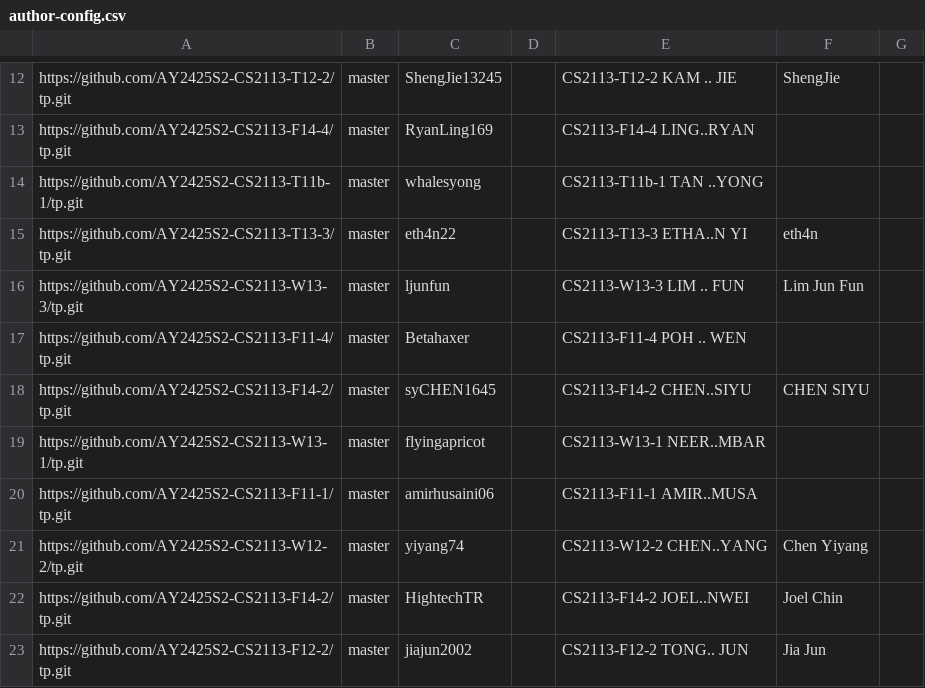
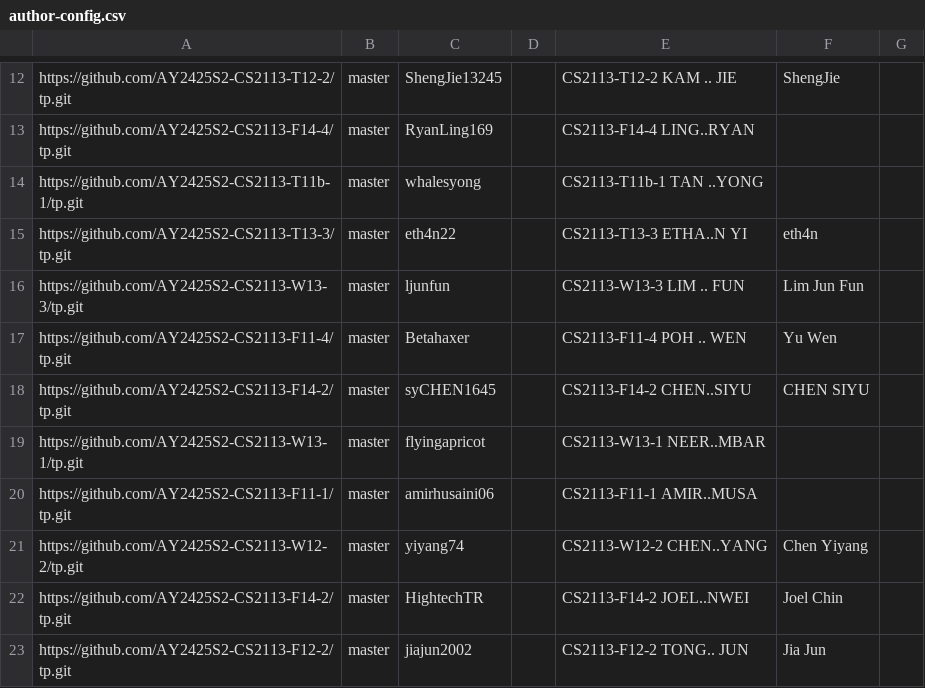
Before and after one commit to nus-cs2113-AY2425S2/tp-dashboard, a CSV file: config/author-config.csv, drawn as a sheet; only a part is shown, gaps mark what is left out.

Commit message:
Update configs

```diff
--- a/config/author-config.csv
+++ b/config/author-config.csv
@@ -16,3 +16,3 @@ https://github.com/AY2425S2-CS2113-T13-3/tp.git,master,eth4n22,,CS2113-T13-3 ETH
 https://github.com/AY2425S2-CS2113-W13-3/tp.git,master,ljunfun,,CS2113-W13-3 LIM .. FUN,Lim Jun Fun,
-https://github.com/AY2425S2-CS2113-F11-4/tp.git,master,Betahaxer,,CS2113-F11-4 POH .. WEN,,
+https://github.com/AY2425S2-CS2113-F11-4/tp.git,master,Betahaxer,,CS2113-F11-4 POH .. WEN,Yu Wen,
 https://github.com/AY2425S2-CS2113-F14-2/tp.git,master,syCHEN1645,,CS2113-F14-2 CHEN..SIYU,CHEN SIYU,
```
